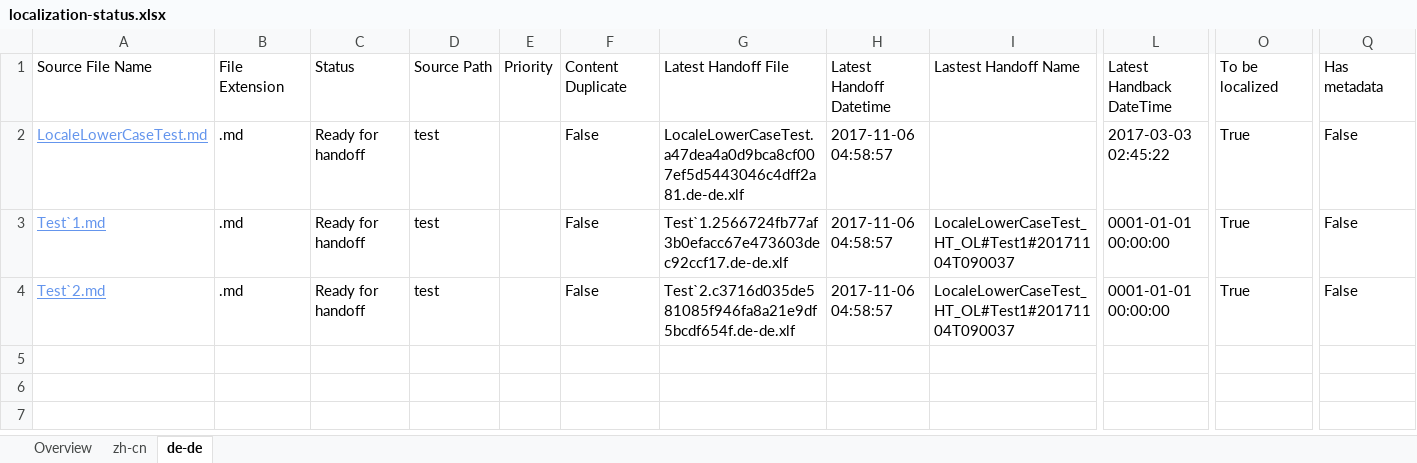
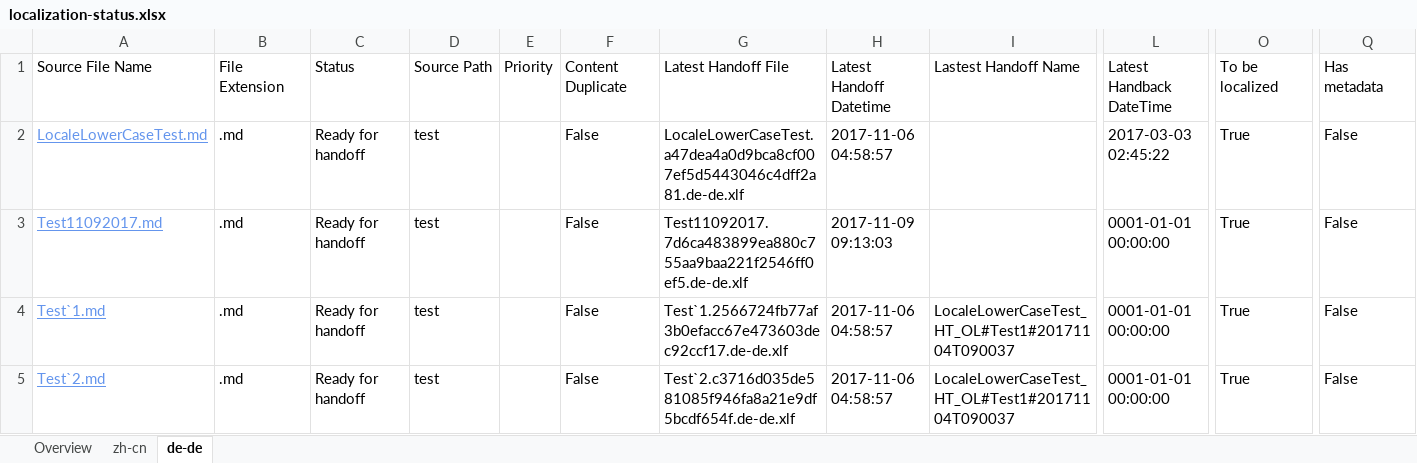
Before and after one commit to OpenLocalizationTestOrg/LocaleLowerCaseTest.handback, an Excel workbook: ol-handback/OpenLocalizationTestOrg/LocaleLowerCaseTest/master/localization-status.xlsx, sheet de-de, drawn as a sheet; only a part is shown, gaps mark what is left out; values as stored, in another font and other column widths than the file's, no borders; table styles not drawn; rows hold the shown columns only; the diff names each change by its address in the sheet, - before the commit and + after, or states it on an @@ line.

Commit message:
Generate Report for Handoff

```diff
--- a/ol-handback/OpenLocalizationTestOrg/LocaleLowerCaseTest/master/localization-status.xlsx (sheet de-de)
+++ b/ol-handback/OpenLocalizationTestOrg/LocaleLowerCaseTest/master/localization-status.xlsx (sheet de-de)
+row 3: Test11092017.md | .md | Ready for handoff | test |  | False | Test11092017.7d6ca483899ea880c755aa9baa221f2546ff0ef5.de-de.xlf | 2017-11-09 09:13:03 |  | 0001-01-01 00:00:00 | True | False
```
Also changed, not shown: sheet zh-cn, sheet Overview.
